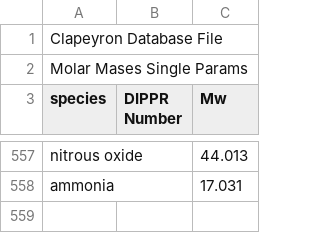
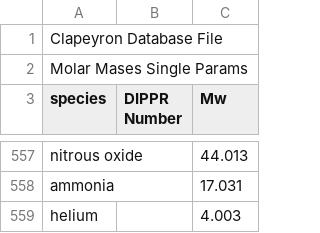
Before and after one commit to ClapeyronThermo/Clapeyron.jl, a CSV file: database/properties/molarmass.csv, drawn as a sheet; only a part is shown, gaps mark what is left out; the diff names each change by its address in the sheet, - before the commit and + after, or states it on an @@ line.

Commit message:
Add helium to molarmass.csv
Add helium to molar mass, already defined in critical

```diff
--- a/database/properties/molarmass.csv
+++ b/database/properties/molarmass.csv
+row 559: helium |  | 4.003
```
